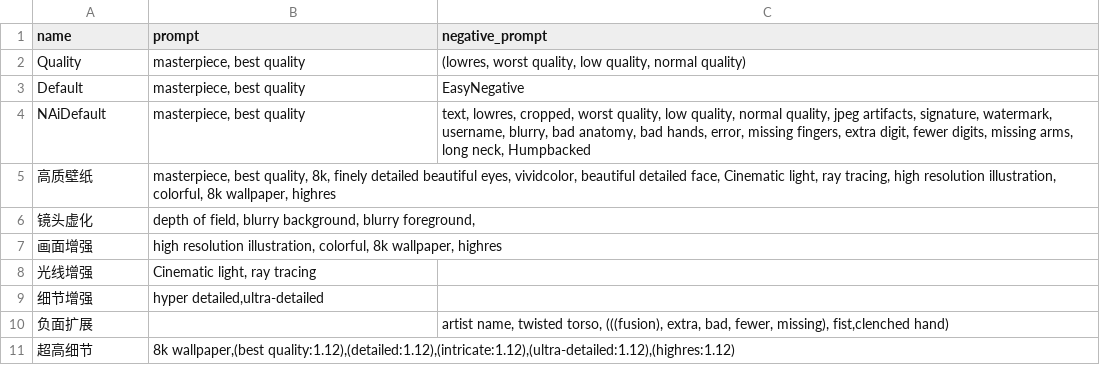
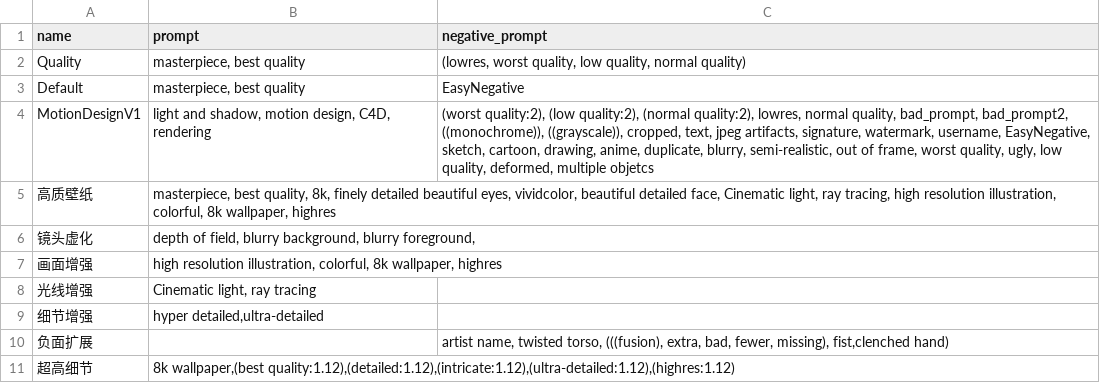
Before and after one commit to Recho-design/sd-configs, a CSV file: dist/styles.csv, drawn as a sheet.

Commit message:
Update styles.csv

```diff
--- a/dist/styles.csv
+++ b/dist/styles.csv
@@ -3,3 +3,3 @@ Quality,"masterpiece, best quality","(lowres, worst quality, low quality, normal
 Default,"masterpiece, best quality","EasyNegative"
-NAiDefault,"masterpiece, best quality","text, lowres, cropped, worst quality, low quality, normal quality, jpeg artifacts, signature, watermark, username, blurry, bad anatomy, bad hands, error, missing fingers, extra digit, fewer digits, missing arms, long neck, Humpbacked"
+MotionDesignV1,"light and shadow, motion design, C4D, rendering","(worst quality:2), (low quality:2), (normal quality:2), lowres, normal quality, bad_prompt, bad_prompt2, ((monochrome)), ((grayscale)), cropped, text, jpeg artifacts, signature, watermark, username, EasyNegative, sketch, cartoon, drawing, anime, duplicate, blurry, semi-realistic, out of frame, worst quality, ugly, low quality, deformed, multiple objetcs"
 高质壁纸,"masterpiece, best quality, 8k, finely detailed beautiful eyes, vividcolor, beautiful detailed face, Cinematic light, ray tracing, high resolution illustration, colorful, 8k wallpaper, highres",
```
